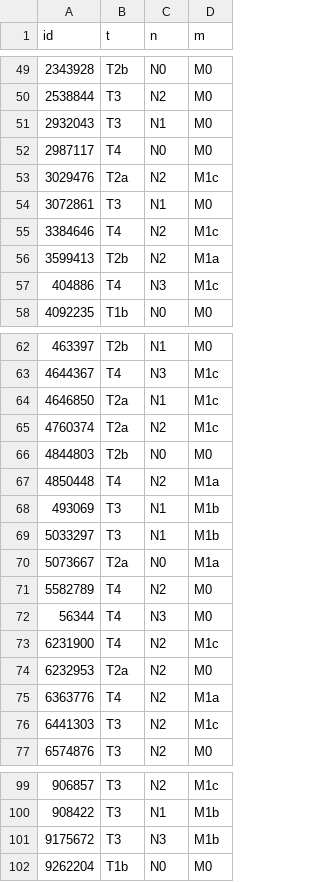
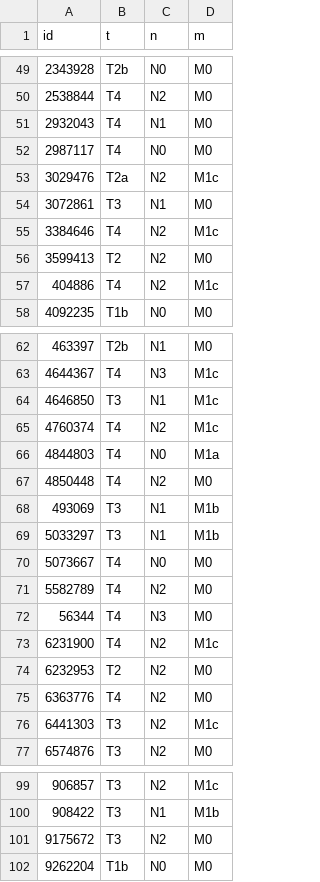
Before and after one commit to ai-radiol-ou/radnlp2024, a CSV file: model_outputs/submission_o1-preview-2024-09-12_train.csv (was submission_gpt-4o-2024-11-20.csv), drawn as a sheet; only a part is shown, gaps mark what is left out; the diff covers the shown part only.

```diff
--- a/submission_gpt-4o-2024-11-20.csv
+++ b/model_outputs/submission_o1-preview-2024-09-12_train.csv
@@ -49,4 +49,4 @@ id,t,n,m
 2343928,T2b,N0,M0
-2538844,T3,N2,M0
-2932043,T3,N1,M0
+2538844,T4,N2,M0
+2932043,T4,N1,M0
 2987117,T4,N0,M0
@@ -55,4 +55,4 @@ id,t,n,m
 3384646,T4,N2,M1c
-3599413,T2b,N2,M1a
-404886,T4,N3,M1c
+3599413,T2,N2,M0
+404886,T4,N2,M1c
 4092235,T1b,N0,M0
@@ -63,9 +63,9 @@ id,t,n,m
 4644367,T4,N3,M1c
-4646850,T2a,N1,M1c
-4760374,T2a,N2,M1c
-4844803,T2b,N0,M0
-4850448,T4,N2,M1a
+4646850,T3,N1,M1c
+4760374,T4,N2,M1c
+4844803,T4,N0,M1a
+4850448,T4,N2,M0
 493069,T3,N1,M1b
 5033297,T3,N1,M1b
-5073667,T2a,N0,M1a
+5073667,T4,N0,M0
 5582789,T4,N2,M0
@@ -73,4 +73,4 @@ id,t,n,m
 6231900,T4,N2,M1c
-6232953,T2a,N2,M0
-6363776,T4,N2,M1a
+6232953,T2,N2,M0
+6363776,T4,N2,M0
 6441303,T3,N2,M1c
@@ -100,3 +100,3 @@ id,t,n,m
 908422,T3,N1,M1b
-9175672,T3,N3,M1b
+9175672,T3,N2,M0
 9262204,T1b,N0,M0
```
Also changed, not shown: 38 edited cells elsewhere in this file, 23 other files.
